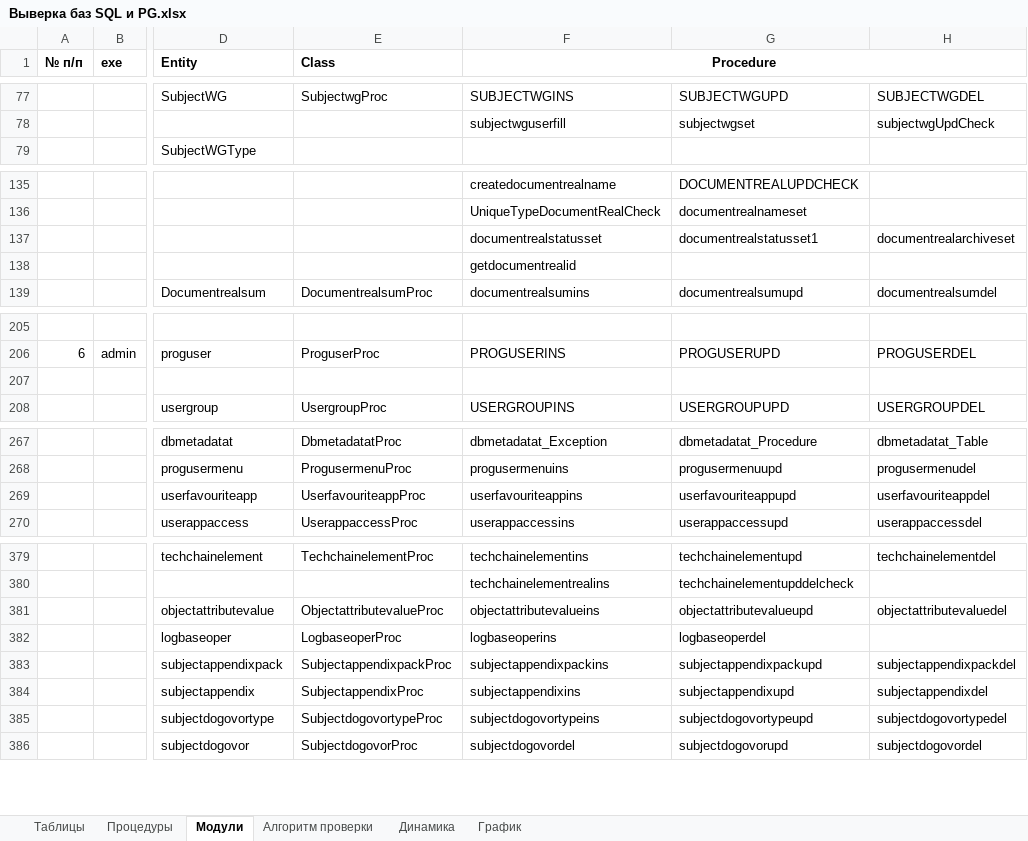
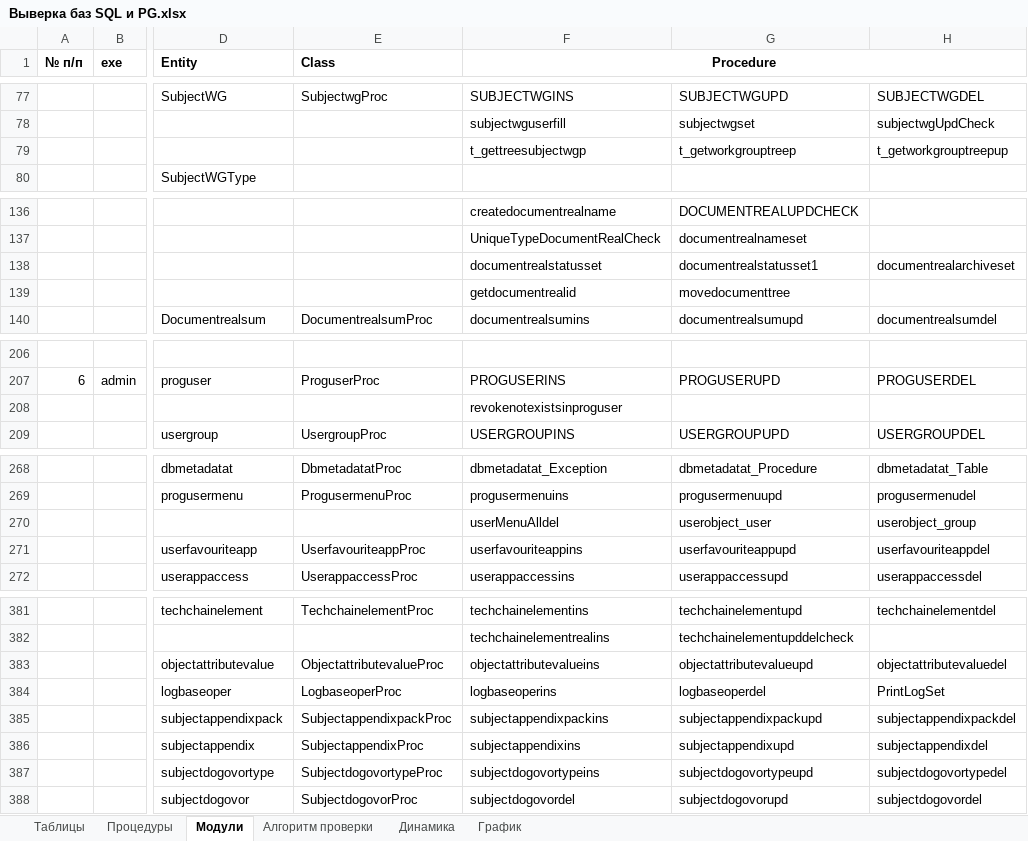
Before and after one commit to dubinskiyav/PostgreSQL, an Excel workbook: Выверка баз SQL и PG.xlsx, sheet Модули, drawn as a sheet; only a part is shown, gaps mark what is left out; values as stored, in another font and other column widths than the file's, no borders; addresses are those after the commit; rows hold the shown columns only; the diff names each change by its address in the sheet, - before the commit and + after, or states it on an @@ line.

```diff
--- a/Выверка баз SQL и PG.xlsx (sheet Модули)
+++ b/Выверка баз SQL и PG.xlsx (sheet Модули)
+row 79:  |  |  |  | t_gettreesubjectwgp | t_getworkgrouptreep | t_getworkgrouptreepup
-G139: (empty)
+G139: movedocumenttree
-F208 (Procedure): (empty)
+F208 (Procedure): revokenotexistsinproguser
+row 270:  |  |  |  | userMenuAlldel | userobject_user | userobject_group
-H384: (empty)
+H384: PrintLogSet
```
Also changed, not shown: sheet Процедуры, hidden cells.
